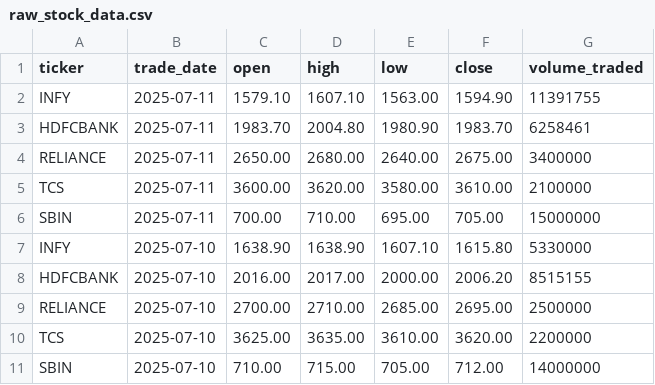
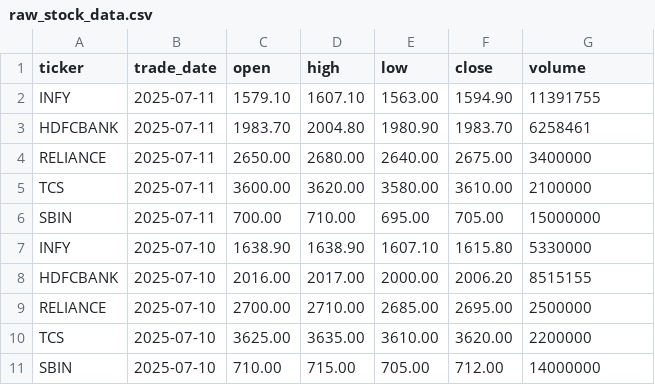
Before and after one commit to hrishabhkothary/Indian-Stock-Market-Analysis-and-Reporting-System, a CSV file: data/raw_stock_data.csv, drawn as a sheet.

Commit message:
Update raw_stock_data.csv

```diff
--- a/data/raw_stock_data.csv
+++ b/data/raw_stock_data.csv
@@ -1,2 +1,2 @@
-ticker,trade_date,open,high,low,close,volume_traded
+ticker,trade_date,open,high,low,close,volume
 INFY,2025-07-11,1579.10,1607.10,1563.00,1594.90,11391755
```
